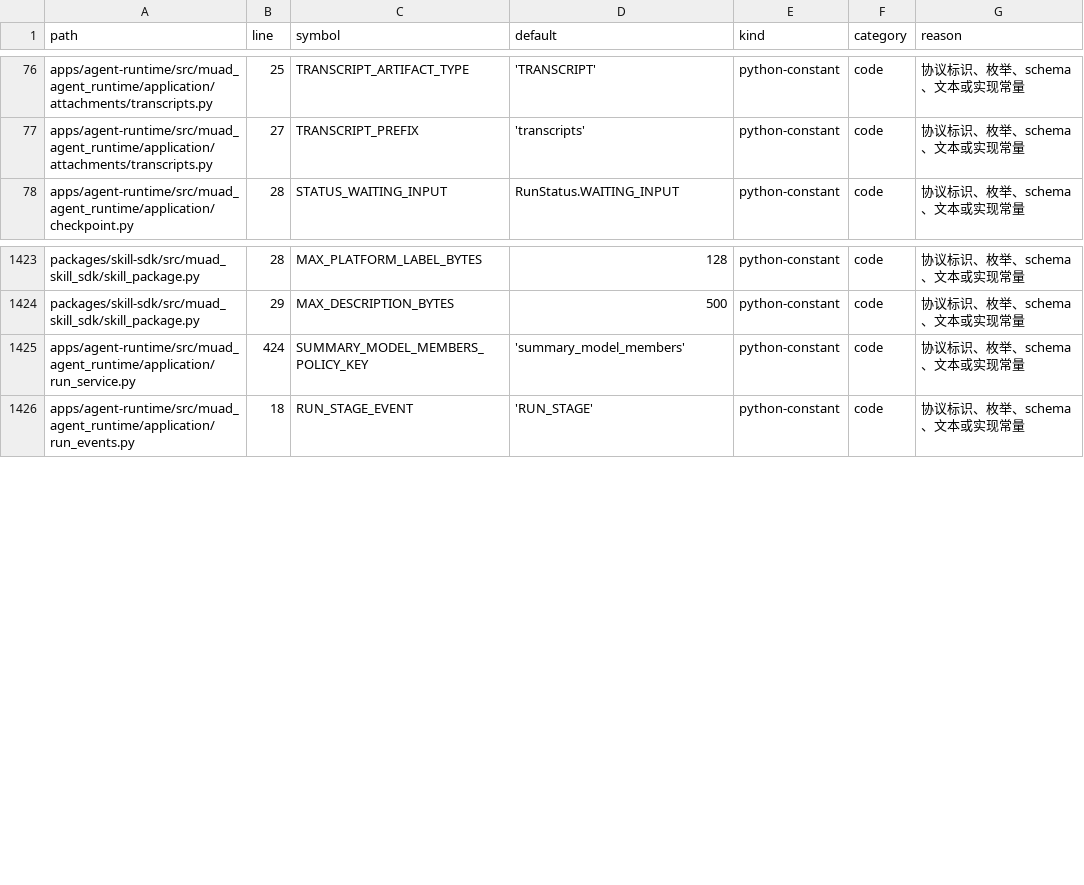
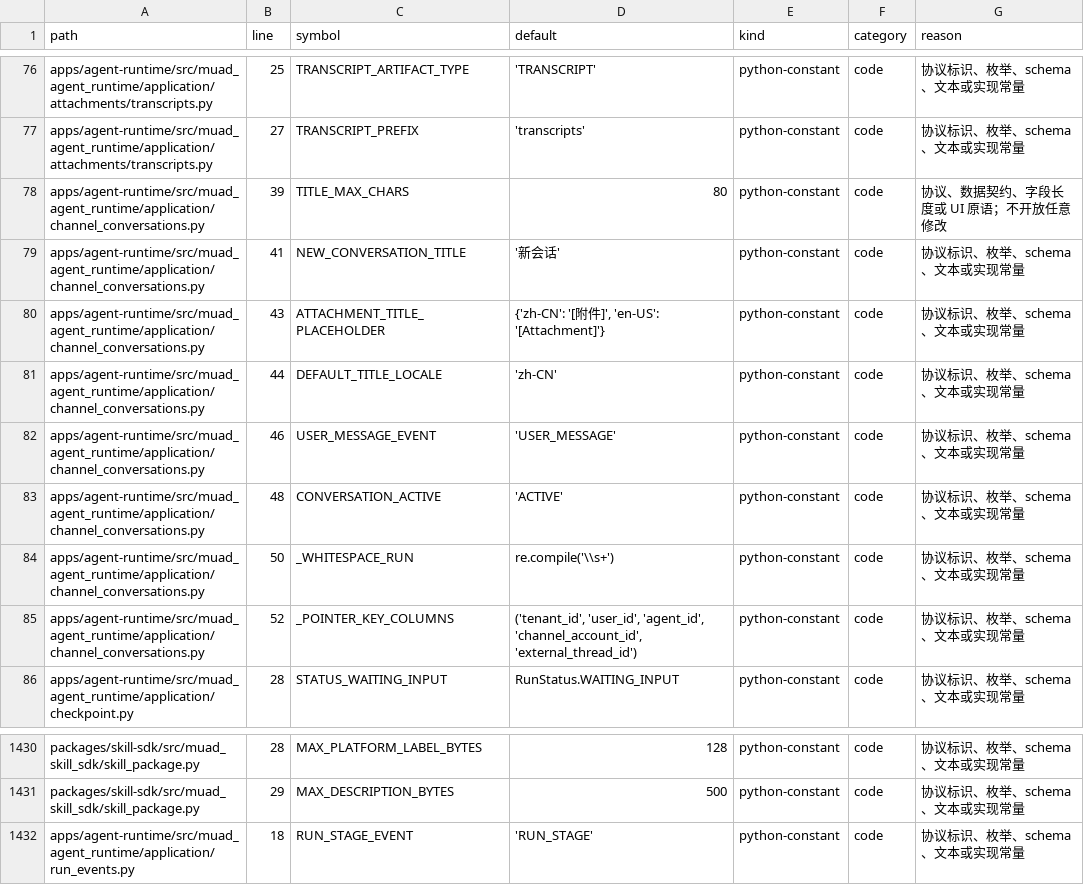
Before and after one commit to Michaelxwb/fluxion-harness, a CSV file: docs/configuration-inventory.csv, drawn as a sheet; only a part is shown, gaps mark what is left out; the diff covers the shown part only.

Commit message:
cf-task(TASK-049): 显式会话创建、入口核属与标题
Done Gate: pass（code-flow task finish 裁决）。B-249 验收由 manifest runner 实际执行：
uv run pytest -q tests/agent_runtime/test_capacity_webchat_conversation_scope.py exit=0，7 passed
（run_id=1b853ecab9264b4190285d109ca96ad5）；required verifier harness-memory#RULE-memory-004
（tests/agent_runtime/test_memory_redesign_job_effects.py + test_memory_redesign_confirmation.py）
exit=0，59 passed（148.05s）。

实现：
- application/channel_conversations.py（新增）：入口键解析（UUID 形状才可归属，非 UUID 不编造）、
  显式会话 tenant/user/agent/entry 双向严格核属（跨租户/越权/借入口一律 COMMON_NOT_FOUND）、
  入口指针（五元组行锁 + 原地切换 + ON CONFLICT 登记 + 指向已软删会话时改指、无候选才新建）、
  首条标题（80 字符归一化 / 纯附件本地化占位 / 空会话显示占位，不调模型）。
- application/run_service.py：_resolve_conversation 改为显式核属/入口指针两条路径；
  _create_run/_persist_human_resume/_finalize_run 在真实可见消息事务内刷新 last_message_at
  与首条标题；create_conversation 支持 entry_id/external_thread_id（幂等指纹含入口/线程、
  重放先核入口归属、可归属入口建会话后原地切换指针），新建不取消旧 Run。

回归：tests/agent_runtime exit=0 908 passed（765.27s）；tests/contracts exit=0 1281 passed；
tests/architecture exit=0 33 passed；tests/test_configuration_inventory.py exit=0 4 passed。
静态：ruff 干净；mypy apps packages → Success（419 source files）；CSV 保持 CRLF、只更新本任务行。

遗留（deferred）：① 非 UUID 形状入口键（企微字符串 bot_id）无法归属入口账号 UUID ⇒ 指针不适用，
   退回只认未归属会话的 (tenant,user,agent) 口径，待装配/契约侧把入口账号 UUID 带进 RunRequest；
② create_conversation 入口参数已就绪，Runtime HTTP DTO 暴露由 TASK-052 补齐；
③ last_message_at 口径由本任务定义（可见用户消息 + COMPLETED 正文）。

```diff
--- a/docs/configuration-inventory.csv
+++ b/docs/configuration-inventory.csv
@@ -77,2 +77,10 @@ apps/agent-runtime/src/muad_agent_runtime/application/attachments/transcripts.py
 apps/agent-runtime/src/muad_agent_runtime/application/attachments/transcripts.py,27,TRANSCRIPT_PREFIX,'transcripts',python-constant,code,协议标识、枚举、schema、文本或实现常量
+apps/agent-runtime/src/muad_agent_runtime/application/channel_conversations.py,39,TITLE_MAX_CHARS,80,python-constant,code,协议、数据契约、字段长度或 UI 原语；不开放任意修改
+apps/agent-runtime/src/muad_agent_runtime/application/channel_conversations.py,41,NEW_CONVERSATION_TITLE,'新会话',python-constant,code,协议标识、枚举、schema、文本或实现常量
+apps/agent-runtime/src/muad_agent_runtime/application/channel_conversations.py,43,ATTACHMENT_TITLE_PLACEHOLDER,"{'zh-CN': '[附件]', 'en-US': '[Attachment]'}",python-constant,code,协议标识、枚举、schema、文本或实现常量
+apps/agent-runtime/src/muad_agent_runtime/application/channel_conversations.py,44,DEFAULT_TITLE_LOCALE,'zh-CN',python-constant,code,协议标识、枚举、schema、文本或实现常量
+apps/agent-runtime/src/muad_agent_runtime/application/channel_conversations.py,46,USER_MESSAGE_EVENT,'USER_MESSAGE',python-constant,code,协议标识、枚举、schema、文本或实现常量
+apps/agent-runtime/src/muad_agent_runtime/application/channel_conversations.py,48,CONVERSATION_ACTIVE,'ACTIVE',python-constant,code,协议标识、枚举、schema、文本或实现常量
+apps/agent-runtime/src/muad_agent_runtime/application/channel_conversations.py,50,_WHITESPACE_RUN,re.compile('\\s+'),python-constant,code,协议标识、枚举、schema、文本或实现常量
+apps/agent-runtime/src/muad_agent_runtime/application/channel_conversations.py,52,_POINTER_KEY_COLUMNS,"('tenant_id', 'user_id', 'agent_id', 'channel_account_id', 'external_thread_id')",python-constant,code,协议标识、枚举、schema、文本或实现常量
 apps/agent-runtime/src/muad_agent_runtime/application/checkpoint.py,28,STATUS_WAITING_INPUT,RunStatus.WAITING_INPUT,python-constant,code,协议标识、枚举、schema、文本或实现常量
@@ -1424,3 +1431,2 @@ packages/skill-sdk/src/muad_skill_sdk/skill_package.py,28,MAX_PLATFORM_LABEL_BYT
 packages/skill-sdk/src/muad_skill_sdk/skill_package.py,29,MAX_DESCRIPTION_BYTES,500,python-constant,code,协议标识、枚举、schema、文本或实现常量
-apps/agent-runtime/src/muad_agent_runtime/application/run_service.py,424,SUMMARY_MODEL_MEMBERS_POLICY_KEY,'summary_model_members',python-constant,code,协议标识、枚举、schema、文本或实现常量
 apps/agent-runtime/src/muad_agent_runtime/application/run_events.py,18,RUN_STAGE_EVENT,'RUN_STAGE',python-constant,code,协议标识、枚举、schema、文本或实现常量
```
Also changed, not shown: 1 added row, 2 removed rows and 21 edited cells elsewhere in this file, 6 other files.
